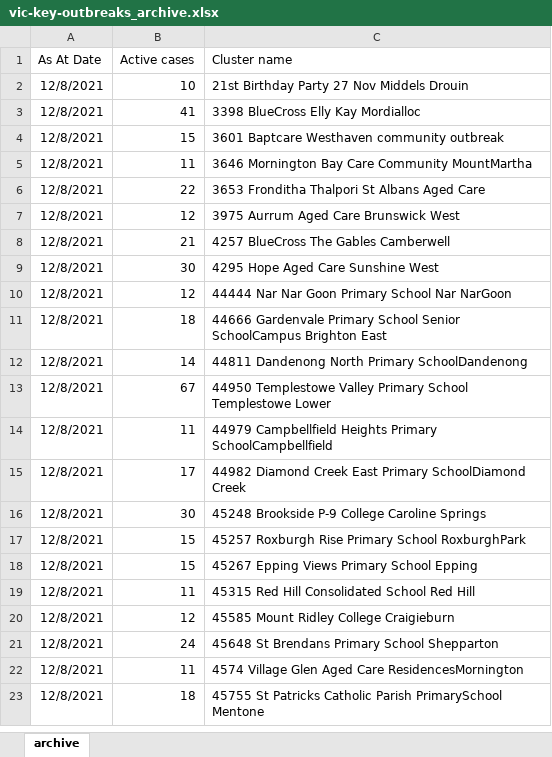
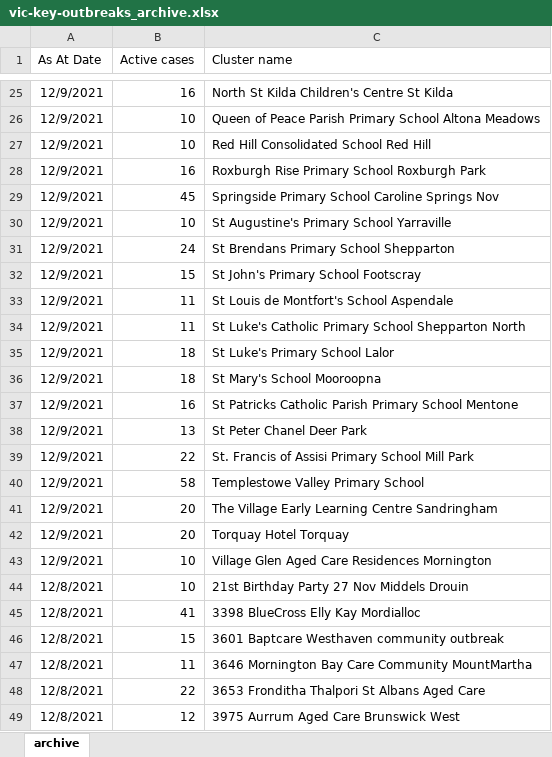
Before and after one commit to Mike-Honey/covid-19-outbreak-paths, an Excel workbook: vic-key-outbreaks_archive.xlsx, sheet archive, drawn as a sheet; only a part is shown, gaps mark what is left out; the shorter side is filled out with more unchanged rows; values as stored, in another font and other column widths than the file's, no borders; table styles not drawn; the diff covers the shown part only; the diff names each change by its address in the sheet, - before the commit and + after, or states it on an @@ line.

```diff
--- a/vic-key-outbreaks_archive.xlsx (sheet archive)
+++ b/vic-key-outbreaks_archive.xlsx (sheet archive)
+row 25: 12/9/2021 | 16 | North St Kilda Children's Centre St Kilda
+row 26: 12/9/2021 | 10 | Queen of Peace Parish Primary School Altona Meadows
+row 27: 12/9/2021 | 10 | Red Hill Consolidated School Red Hill
+row 28: 12/9/2021 | 16 | Roxburgh Rise Primary School Roxburgh Park
+row 29: 12/9/2021 | 45 | Springside Primary School Caroline Springs Nov
+row 30: 12/9/2021 | 10 | St Augustine's Primary School Yarraville
+row 31: 12/9/2021 | 24 | St Brendans Primary School Shepparton
+row 32: 12/9/2021 | 15 | St John's Primary School Footscray
+row 33: 12/9/2021 | 11 | St Louis de Montfort's School Aspendale
+row 34: 12/9/2021 | 11 | St Luke's Catholic Primary School Shepparton North
+row 35: 12/9/2021 | 18 | St Luke's Primary School Lalor
+row 36: 12/9/2021 | 18 | St Mary's School Mooroopna
+row 37: 12/9/2021 | 16 | St Patricks Catholic Parish Primary School Mentone
+row 38: 12/9/2021 | 13 | St Peter Chanel Deer Park
+row 39: 12/9/2021 | 22 | St. Francis of Assisi Primary School Mill Park
+row 40: 12/9/2021 | 58 | Templestowe Valley Primary School
+row 41: 12/9/2021 | 20 | The Village Early Learning Centre Sandringham
+row 42: 12/9/2021 | 20 | Torquay Hotel Torquay
+row 43: 12/9/2021 | 10 | Village Glen Aged Care Residences Mornington
```
Also changed, not shown: 23 added rows elsewhere in this sheet, vic-key-outbreaks_0.xlsx.
